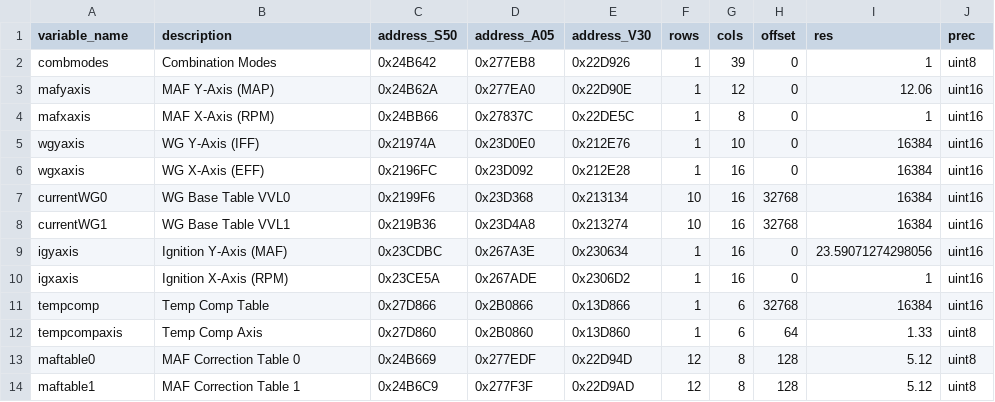
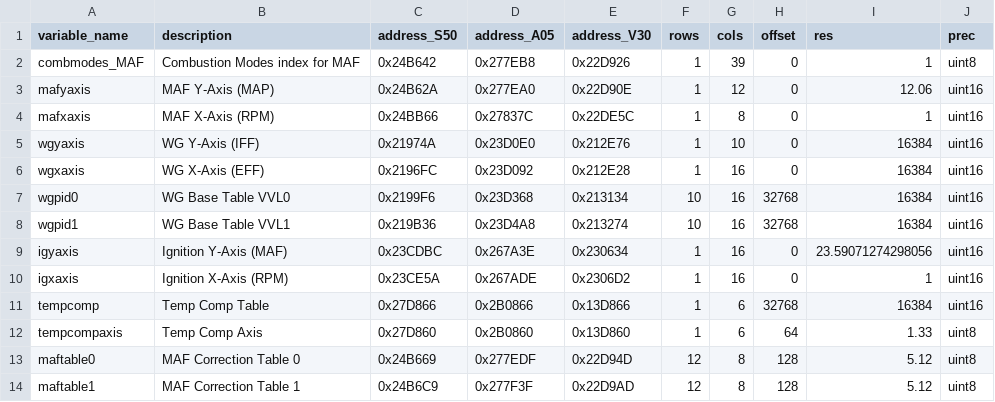
Before and after one commit to yakboyslim/YakTuner, a CSV file: map_definitions.csv, drawn as a sheet; only a part is shown; the diff covers the shown part only.

```diff
--- a/map_definitions.csv
+++ b/map_definitions.csv
@@ -1,3 +1,3 @@
 variable_name,description,address_S50,address_A05,address_V30,rows,cols,offset,res,prec
-combmodes,Combination Modes,0x24B642,0x277EB8,0x22D926,1,39,0,1,uint8
+combmodes_MAF,Combustion Modes index for MAF,0x24B642,0x277EB8,0x22D926,1,39,0,1,uint8
 mafyaxis,MAF Y-Axis (MAP),0x24B62A,0x277EA0,0x22D90E,1,12,0,12.06,uint16
@@ -6,4 +6,4 @@ wgyaxis,WG Y-Axis (IFF),0x21974A,0x23D0E0,0x212E76,1,10,0,16384,uint16
 wgxaxis,WG X-Axis (EFF),0x2196FC,0x23D092,0x212E28,1,16,0,16384,uint16
-currentWG0,WG Base Table VVL0,0x2199F6,0x23D368,0x213134,10,16,32768,16384,uint16
-currentWG1,WG Base Table VVL1,0x219B36,0x23D4A8,0x213274,10,16,32768,16384,uint16
+wgpid0,WG Base Table VVL0,0x2199F6,0x23D368,0x213134,10,16,32768,16384,uint16
+wgpid1,WG Base Table VVL1,0x219B36,0x23D4A8,0x213274,10,16,32768,16384,uint16
 igyaxis,Ignition Y-Axis (MAF),0x23CDBC,0x267A3E,0x230634,1,16,0,23.59071274298056,uint16
```
Also changed, not shown: 13 added rows and 5 edited cells elsewhere in this file, 7 other files.
